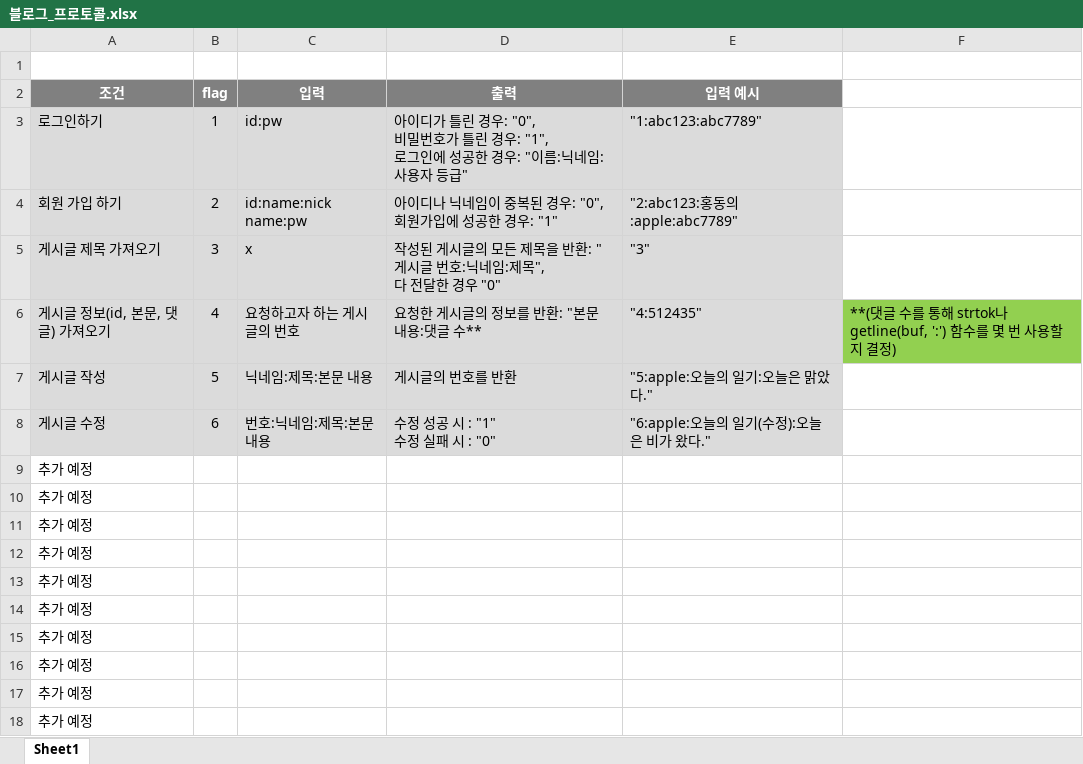
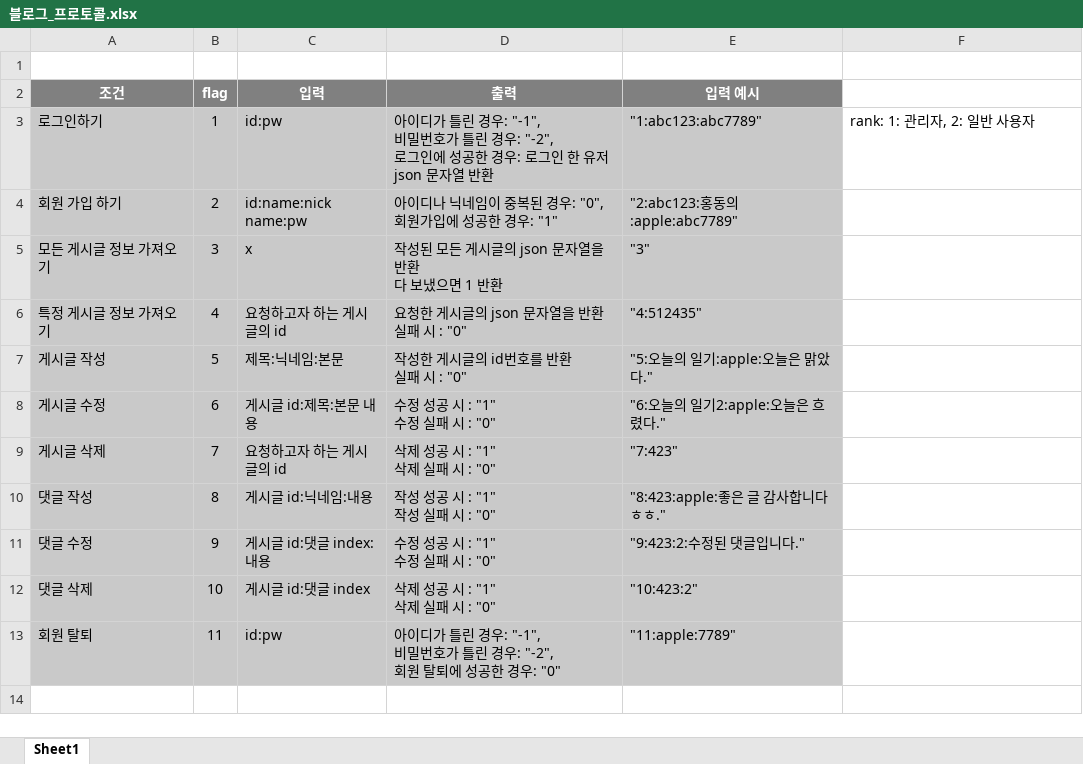
Before and after one commit to yooncc/QT_BLOG, an Excel workbook: data/블로그_프로토콜.xlsx, sheet Sheet1, drawn as a sheet; values as stored, in another font and other column widths than the file's, no borders; removed rows and columns are numbered as before the commit, all else as after; ↵ is a line break in a cell; the diff names each change by its address in the sheet, - before the commit and + after, or states it on an @@ line.

```diff
--- a/data/블로그_프로토콜.xlsx (sheet Sheet1)
+++ b/data/블로그_프로토콜.xlsx (sheet Sheet1)
-D3 (출력): …경우: "0", ↵ 비밀번호가 틀린 경우: "1", ↵ 로그인에 성공한 경우: "이름:닉네임:사용자 등급"
+D3 (출력): …경우: "-1", ↵ 비밀번호가 틀린 경우: "-2", ↵ 로그인에 성공한 경우: 로그인 한 유저 json 문자열 반환
-F3: (empty)
+F3: rank: 1: 관리자, 2: 일반 사용자
-A5 (조건): 게시글 제목 가져오기
+A5 (조건): 모든 게시글 정보 가져오기
-D5 (출력): 작성된 게시글의 모든 제목을 반환: "게시글 번호:닉네임:제목", ↵ 다 전달한 경우 "0"
+D5 (출력): 작성된 모든 게시글의 json 문자열을 반환 ↵ 다 보냈으면 1 반환
-A6 (조건): 게시글 정보(id, 본문, 댓글) 가져오기
+A6 (조건): 특정 게시글 정보 가져오기
-C6 (입력): 요청하고자 하는 게시글의 번호
+C6 (입력): 요청하고자 하는 게시글의 id
-D6 (출력): 요청한 게시글의 정보를 반환: "본문 내용:댓글 수**
+D6 (출력): 요청한 게시글의 json 문자열을 반환 ↵ 실패 시 : "0"
-F6: **(댓글 수를 통해 strtok나 getline(buf, ':') 함수를 몇 번 사용할 지 결정)
+F6: (empty)
-F6 fill: #92D050
+F6 fill: none
-C7 (입력): 닉네임:제목:본문 내용
+C7 (입력): 제목:닉네임:본문
-D7 (출력): 게시글의 번호를 반환
+D7 (출력): 작성한 게시글의 id번호를 반환 ↵ 실패 시 : "0"
-E7 (입력 예시): "5:apple:오늘의 일기:오늘은 맑았다."
+E7 (입력 예시): "5:오늘의 일기:apple:오늘은 맑았다."
-C8 (입력): 번호:닉네임:제목:본문 내용
+C8 (입력): 게시글 id:제목:본문 내용
-E8 (입력 예시): "6:apple:오늘의 일기(수정):오늘은 비가 왔다."
+E8 (입력 예시): "6:오늘의 일기2:apple:오늘은 흐렸다."
-row 9: 추가 예정
-row 10: 추가 예정
-row 11: 추가 예정
-row 12: 추가 예정
-row 13: 추가 예정
-row 14: 추가 예정
-row 15: 추가 예정
-row 16: 추가 예정
-row 17: 추가 예정
-row 18: 추가 예정
+row 9: 게시글 삭제 | 7 | 요청하고자 하는 게시글의 id | 삭제 성공 시 : "1" ↵ 삭제 실패 시 : "0" | "7:423"
+row 10: 댓글 작성 | 8 | 게시글 id:닉네임:내용 | 작성 성공 시 : "1" ↵ 작성 실패 시 : "0" | "8:423:apple:좋은 글 감사합니다 ㅎㅎ."
+row 11: 댓글 수정 | 9 | 게시글 id:댓글 index:내용 | 수정 성공 시 : "1" ↵ 수정 실패 시 : "0" | "9:423:2:수정된 댓글입니다."
+row 12: 댓글 삭제 | 10 | 게시글 id:댓글 index | 삭제 성공 시 : "1" ↵ 삭제 실패 시 : "0" | "10:423:2"
+row 13: 회원 탈퇴 | 11 | id:pw | 아이디가 틀린 경우: "-1", ↵ 비밀번호가 틀린 경우: "-2", ↵ 회원 탈퇴에 성공한 경우: "0" | "11:apple:7789"
```
Also changed, not shown: 2 other files.
